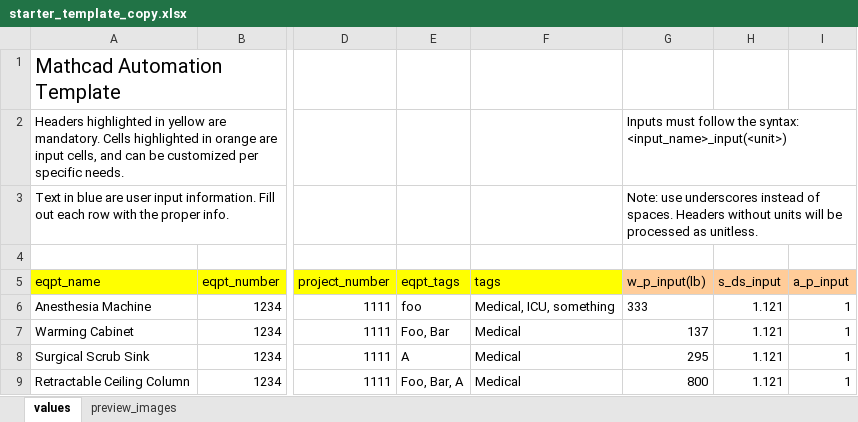
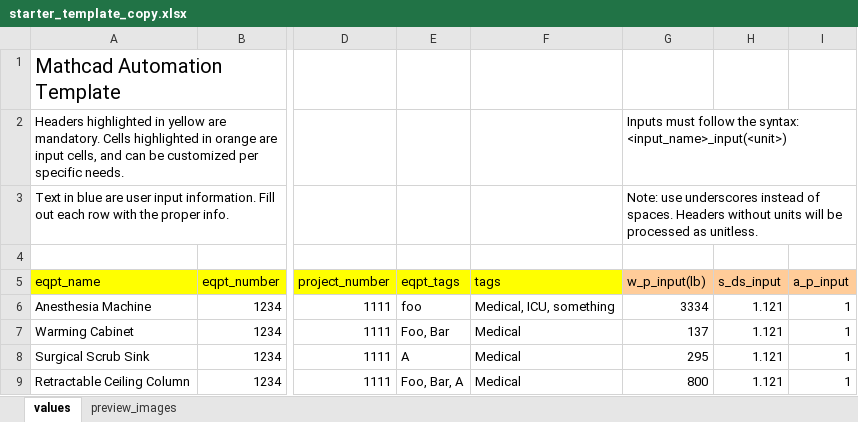
Before and after one commit to panariellop/mathcad_auto, an Excel workbook: templates/dev_templates/starter_template_copy.xlsx, sheet values, drawn as a sheet; only a part is shown, gaps mark what is left out; values as stored, in another font and other column widths than the file's, no borders; the diff names each change by its address in the sheet, - before the commit and + after, or states it on an @@ line.

```diff
--- a/templates/dev_templates/starter_template_copy.xlsx (sheet values)
+++ b/templates/dev_templates/starter_template_copy.xlsx (sheet values)
-G6 (w_p_input(lb)): 333
+G6 (w_p_input(lb)): 3334
```
Also changed, not shown: charts or pictures, templates/dev_templates/starter_template.xlsx, 8 other files.
